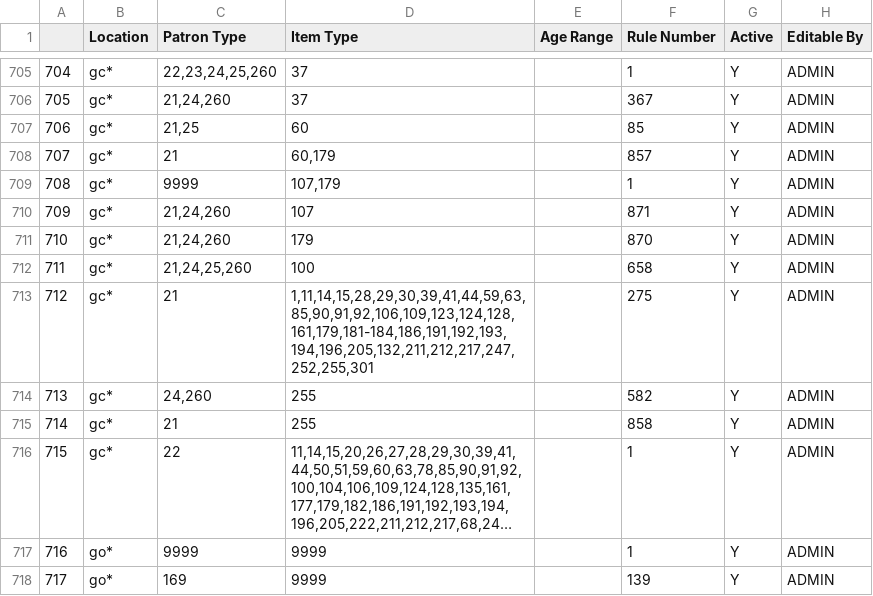
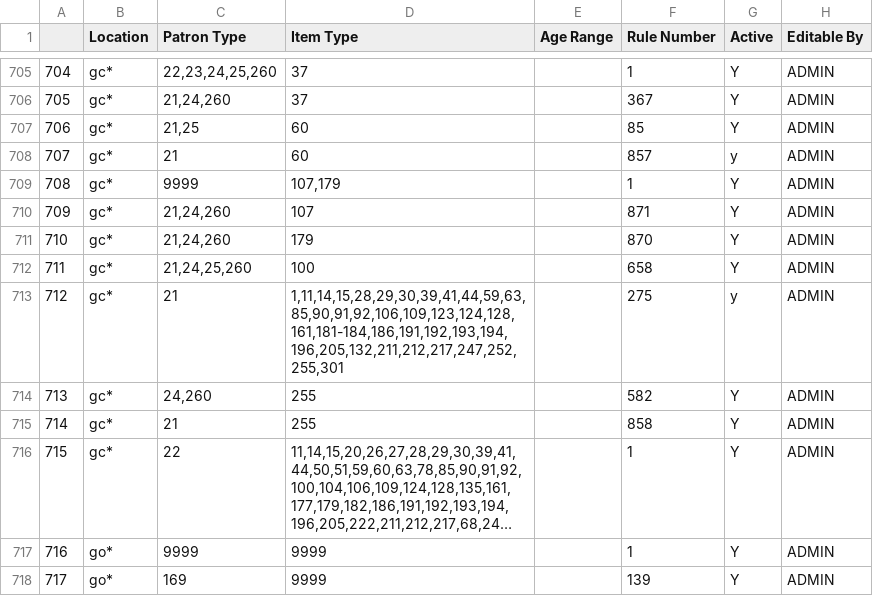
Before and after one commit to MarmotLibraryNetwork/sierraloanrules, a CSV file: lrdt.csv, drawn as a sheet; only a part is shown, gaps mark what is left out; long unchanged cells end in ….

Commit message:
Removed itype 179 from incorrect line for gc*

```diff
--- a/lrdt.csv
+++ b/lrdt.csv
@@ -707,3 +707,3 @@
 706,"gc*  ","21,25",60,,85,Y,ADMIN
-707,gc*,21,"60,179",,857,Y,ADMIN
+707,"gc*  ",21,60,,857,y,ADMIN
 708,gc*,9999,"107,179",,1,Y,ADMIN
@@ -712,3 +712,3 @@
 711,"gc*  ","21,24,25,260",100,,658,Y,ADMIN
-712,"gc*  ",21,"1,11,14,15,28,29,30,39,41,44,59,63,85,90,91,92,106,109,123,124,128,161,179,181-184,186,191,192,193,194,196,205,132,211,212,217,247,252,255,301",,275,Y,ADMIN
+712,"gc*  ",21,"1,11,14,15,28,29,30,39,41,44,59,63,85,90,91,92,106,109,123,124,128,161,181-184,186,191,192,193,194,196,205,132,211,212,217,247,252,255,301",,275,y,ADMIN
 713,"gc*  ","24,260",255,,582,Y,ADMIN
```
